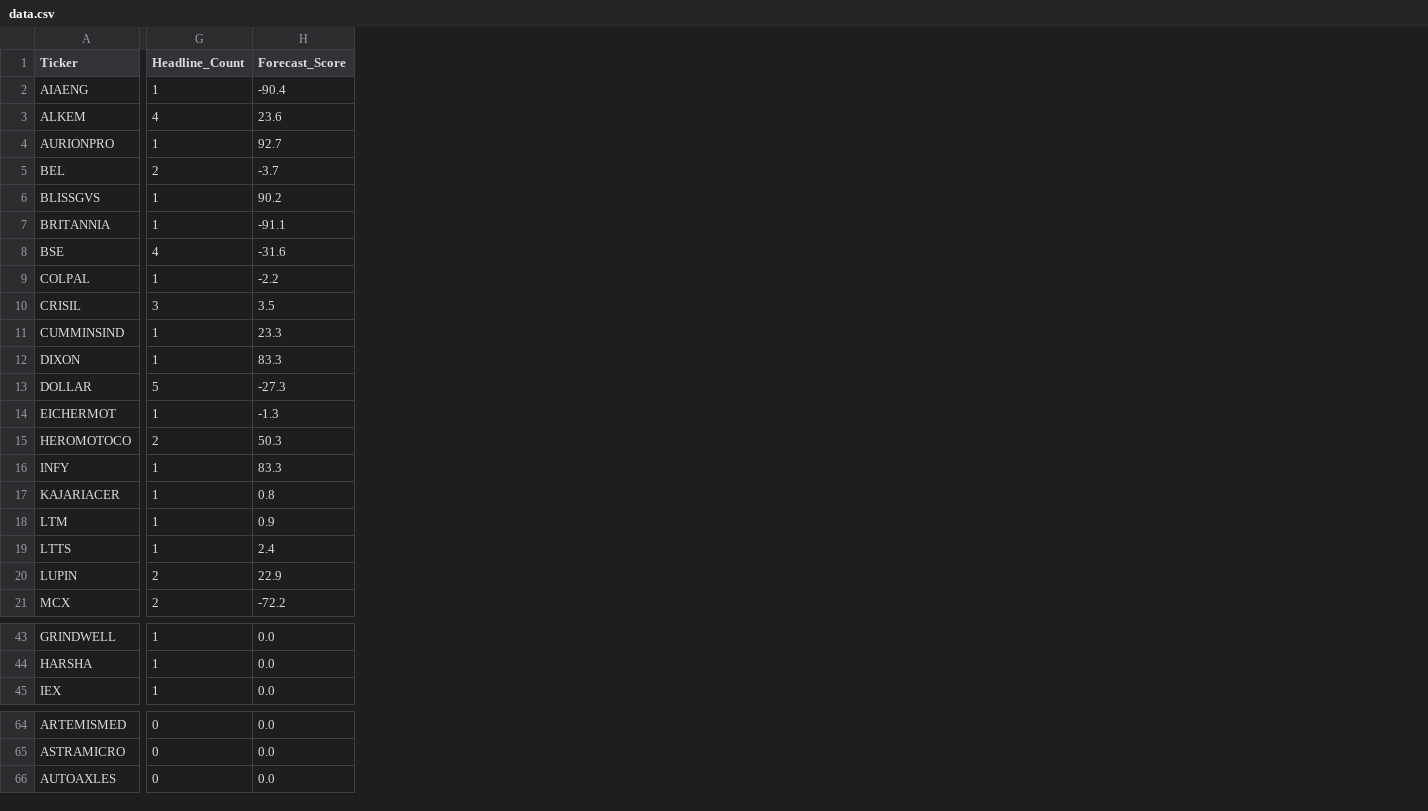
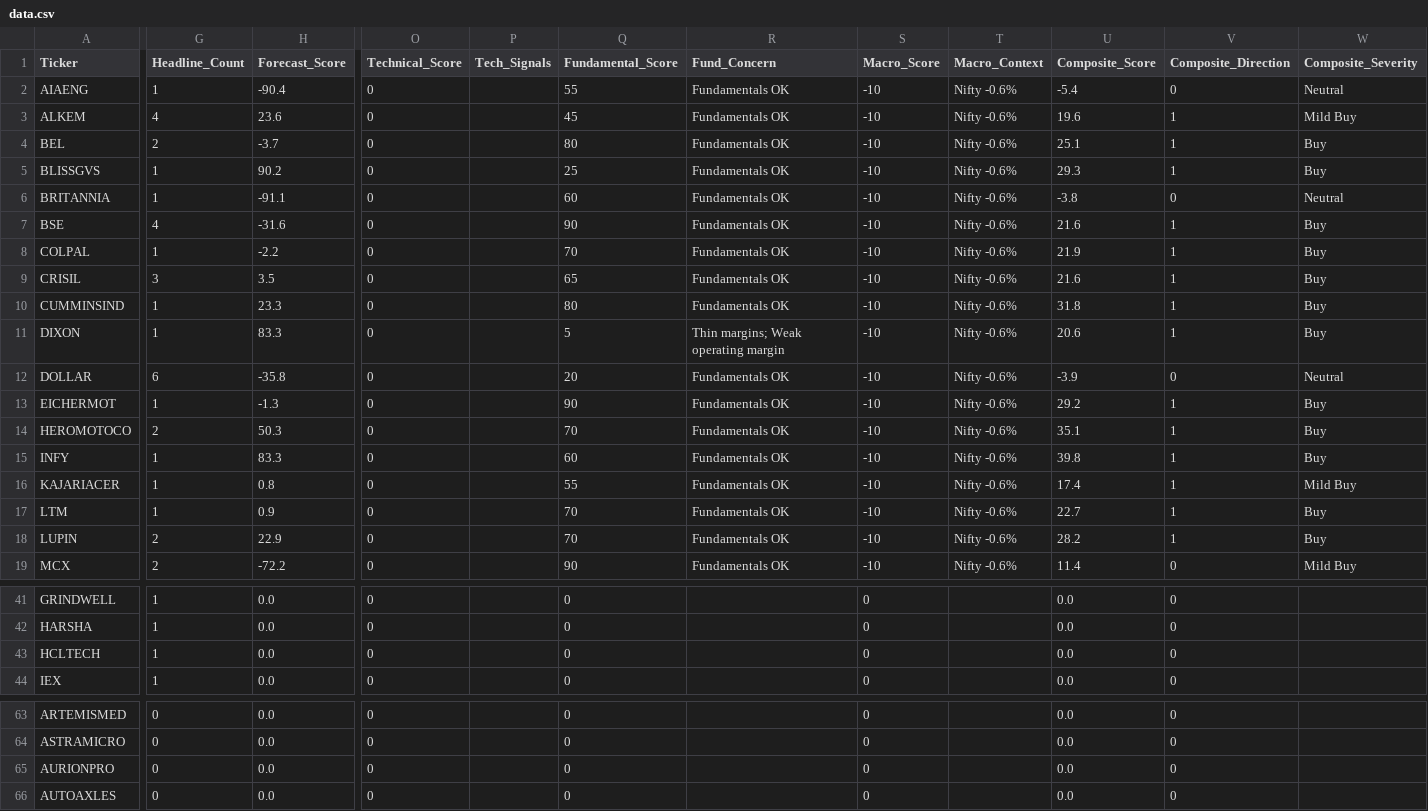
Before and after one commit to rupak-sarkar/xchart-app, a CSV file: data.csv, drawn as a sheet; only a part is shown, gaps mark what is left out; removed rows and columns are numbered as before the commit, all else as after; rows hold the shown columns only; the diff covers the shown part only; the diff names each change by its address in the sheet, - before the commit and + after, or states it on an @@ line.

```diff
--- a/data.csv
+++ b/data.csv
+column O (Technical_Score), rows 2-19: all 0; rows 41-42: 0 | 0; row 44: 0; rows 63-64: 0 | 0; row 66: 0
+column P (Tech_Signals), empty
+column Q (Fundamental_Score), rows 2-19: 55 | 45 | 80 | 25 | 60 | 90 | 70 | 65 | 80 | 5 | 20 | 90 | 70 | 60 | 55 | 70 | 70 | 90; rows 41-42: 0 | 0; row 44: 0; rows 63-64: 0 | 0; row 66: 0
+column R (Fund_Concern), rows 2-19: Fundamentals OK | Fundamentals OK | Fundamentals OK | Fundamentals OK | Fundamentals OK | Fundamentals OK | Fundamentals OK | Fundamentals OK | Fundamentals OK | Thin margins; Weak operating margin | Fundamentals OK | Fundamentals OK | Fundamentals OK | Fundamentals OK | Fundamentals OK | Fundamentals OK | Fundamentals OK | Fundamentals OK
+column S (Macro_Score), rows 2-19: all -10; rows 41-42: 0 | 0; row 44: 0; rows 63-64: 0 | 0; row 66: 0
+column T (Macro_Context), rows 2-19: all Nifty -0.6%
+column U (Composite_Score), rows 2-19: -5.4 | 19.6 | 25.1 | 29.3 | -3.8 | 21.6 | 21.9 | 21.6 | 31.8 | 20.6 | -3.9 | 29.2 | 35.1 | 39.8 | 17.4 | 22.7 | 28.2 | 11.4; rows 41-42: 0.0 | 0.0; row 44: 0.0; rows 63-64: 0.0 | 0.0; row 66: 0.0
+column V (Composite_Direction), rows 2-19: 0 | 1 | 1 | 1 | 0 | 1 | 1 | 1 | 1 | 1 | 0 | 1 | 1 | 1 | 1 | 1 | 1 | 0; rows 41-42: 0 | 0; row 44: 0; rows 63-64: 0 | 0; row 66: 0
+column W (Composite_Severity), rows 2-19: Neutral | Mild Buy | Buy | Buy | Neutral | Buy | Buy | Buy | Buy | Buy | Neutral | Buy | Buy | Buy | Mild Buy | Buy | Buy | Mild Buy
-row 4: AURIONPRO | 1 | 92.7
-G12 (Headline_Count): 5
+G12 (Headline_Count): 6
-H12 (Forecast_Score): -27.3
+H12 (Forecast_Score): -35.8
-row 19: LTTS | 1 | 2.4
+row 43: HCLTECH | 1 | 0.0 | 0 |  | 0 |  | 0 |  | 0.0 | 0
+row 65: AURIONPRO | 0 | 0.0 | 0 |  | 0 |  | 0 |  | 0.0 | 0
```
Also changed, not shown: 1 added row, 1 removed row and 5 edited cells elsewhere in this file, history.csv, 1 other file.
